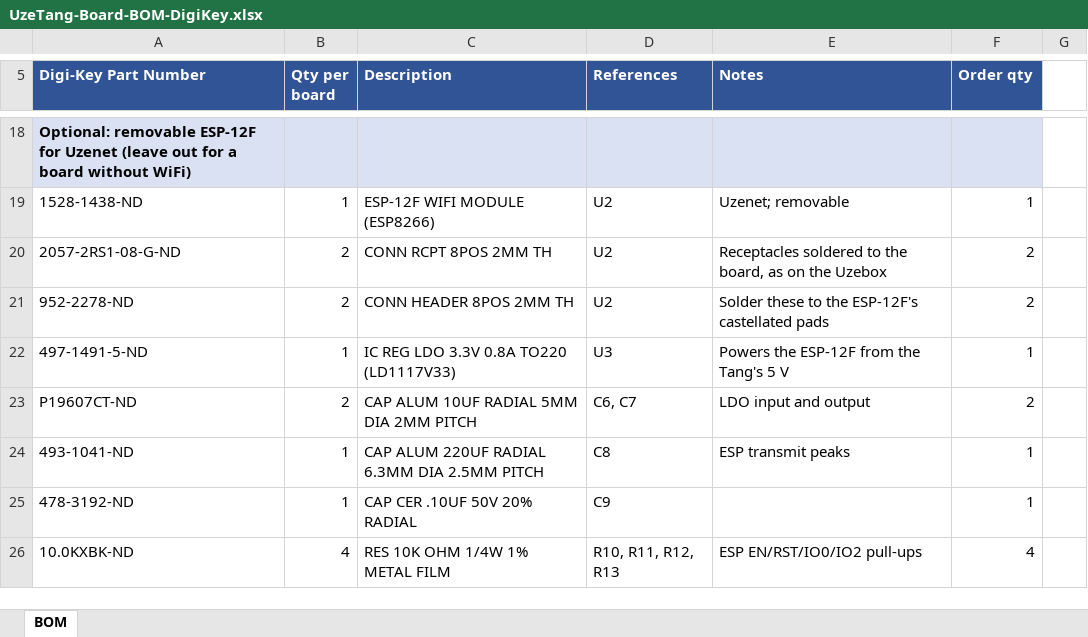
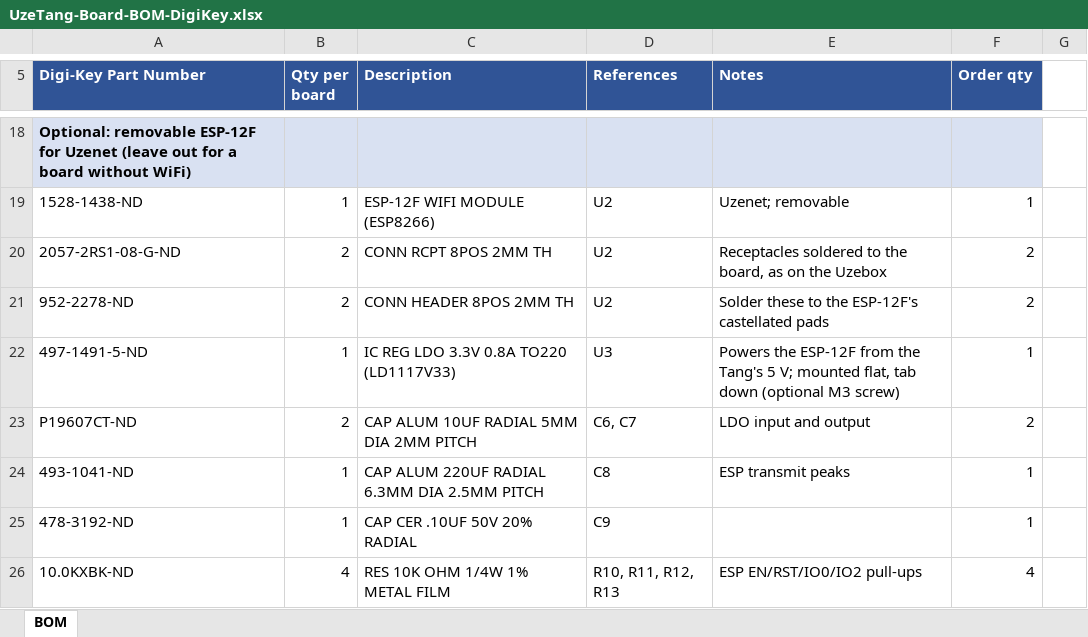
Before and after one commit to danboid/UzeTang, an Excel workbook: PCB/bom/UzeTang-Board-BOM-DigiKey.xlsx, sheet BOM, drawn as a sheet; only a part is shown, gaps mark what is left out; values as stored, in another font and other column widths than the file's, no borders; the diff names each change by its address in the sheet, - before the commit and + after, or states it on an @@ line.

```diff
--- a/PCB/bom/UzeTang-Board-BOM-DigiKey.xlsx (sheet BOM)
+++ b/PCB/bom/UzeTang-Board-BOM-DigiKey.xlsx (sheet BOM)
-E22 (Notes): …Tang's 5 V
+E22 (Notes): …Tang's 5 V; mounted flat, tab down (optional M3 screw)
```
Also changed, not shown: 25 other files.
